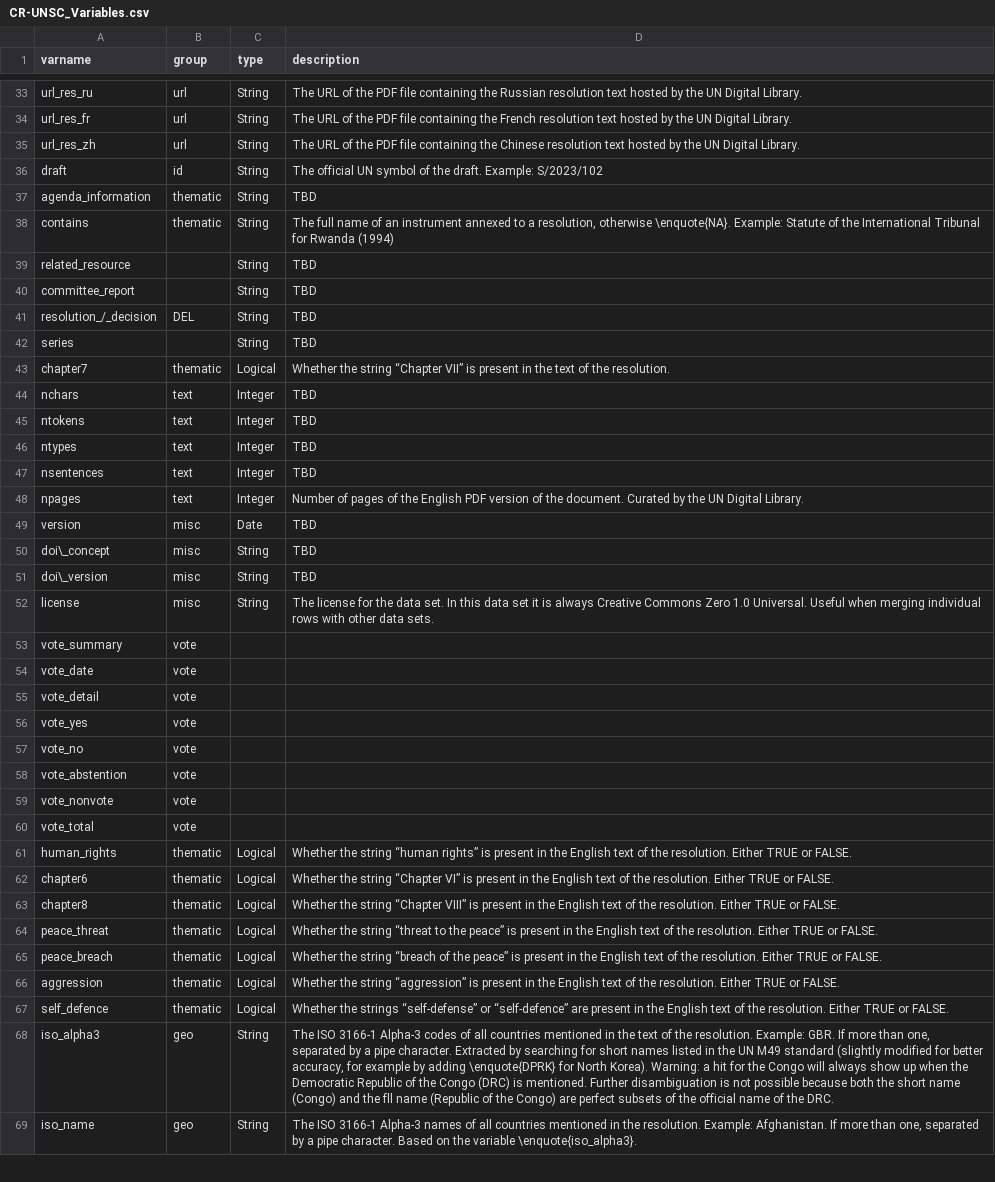
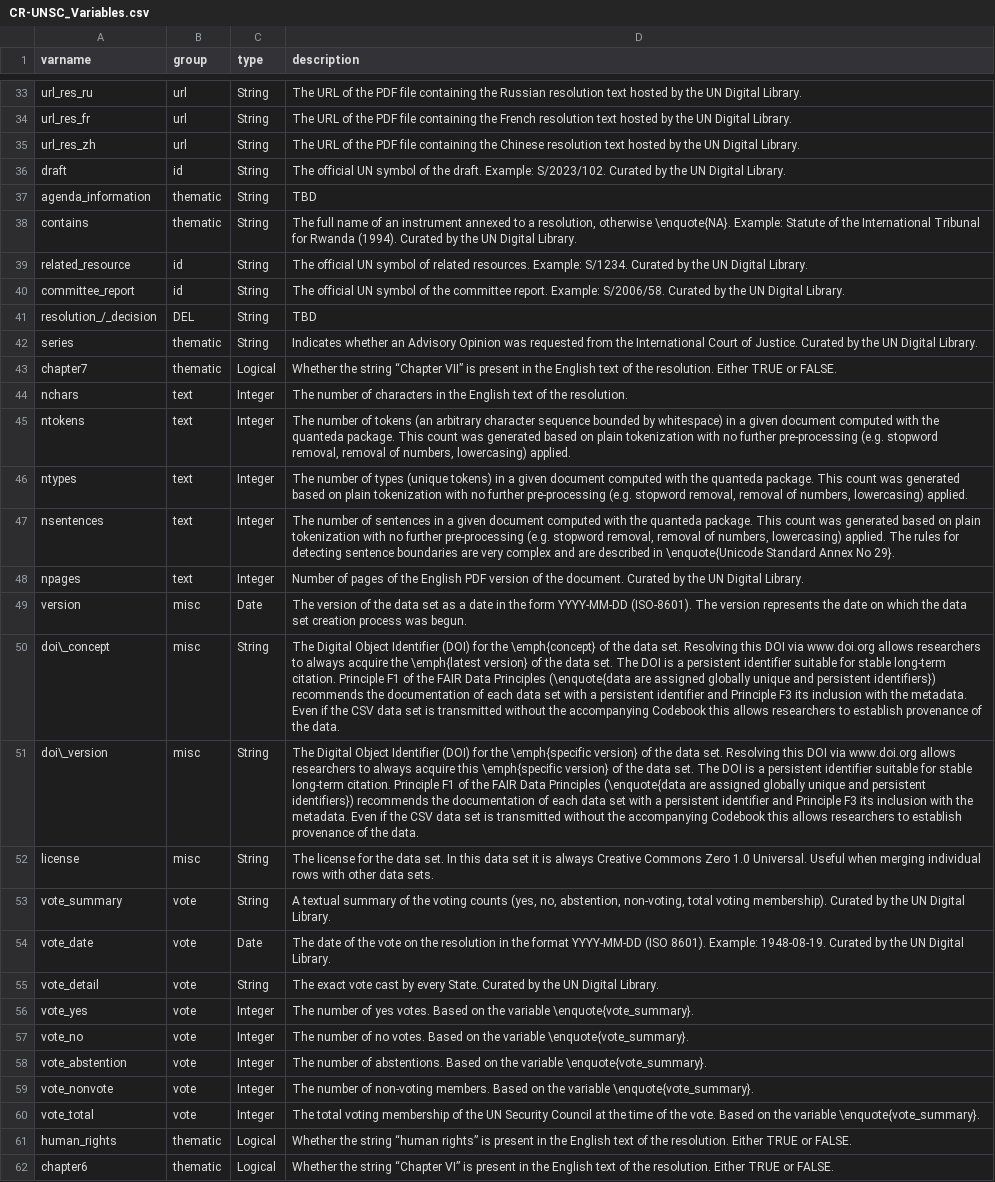
Before and after one commit to SeanFobbe/cr-unsc, a CSV file: data/CR-UNSC_Variables.csv, drawn as a sheet; only a part is shown, gaps mark what is left out; the shorter side is filled out with more unchanged rows; the diff names each change by its address in the sheet, - before the commit and + after, or states it on an @@ line.

Commit message:
update data model

```diff
--- a/data/CR-UNSC_Variables.csv
+++ b/data/CR-UNSC_Variables.csv
-D36 (description): …draft. Example: S/2023/102
+D36 (description): …draft. Example: S/2023/102. Curated by the UN Digital Library.
-D38 (description): …for Rwanda (1994)
+D38 (description): …for Rwanda (1994). Curated by the UN Digital Library.
-B39:B40 (group): (empty)
+B39:B40 (group): id
-D39 (description): TBD
+D39 (description): The official UN symbol of related resources. Example: S/1234. Curated by the UN Digital Library.
-D40 (description): TBD
+D40 (description): The official UN symbol of the committee report. Example: S/2006/58. Curated by the UN Digital Library.
-B42 (group): (empty)
+B42 (group): thematic
-D42 (description): TBD
+D42 (description): Indicates whether an Advisory Opinion was requested from the International Court of Justice. Curated by the UN Digital Library.
-D43 (description): …in the text of the resolution.
+D43 (description): …in the English text of the resolution. Either TRUE or FALSE.
-D44 (description): TBD
+D44 (description): The number of characters in the English text of the resolution.
-D45 (description): TBD
+D45 (description): The number of tokens (an arbitrary character sequence bounded by whitespace) in a given document computed with the quanteda package. This count was generated based on plain tokenization with no further pre-processing (e.g. stopword removal, removal of numbers, lowercasing) applied.
-D46 (description): TBD
+D46 (description): The number of types (unique tokens) in a given document computed with the quanteda package. This count was generated based on plain tokenization with no further pre-processing (e.g. stopword removal, removal of numbers, lowercasing) applied.
-D47 (description): TBD
+D47 (description): The number of sentences in a given document computed with the quanteda package. This count was generated based on plain tokenization with no further pre-processing (e.g. stopword removal, removal of numbers, lowercasing) applied. The rules for detecting sentence boundaries are very complex and are described in \enquote{Unicode Standard Annex No 29}.
-D49 (description): TBD
+D49 (description): The version of the data set as a date in the form YYYY-MM-DD (ISO-8601). The version represents the date on which the data set creation process was begun.
-D50 (description): TBD
+D50 (description): The Digital Object Identifier (DOI) for the \emph{concept} of the data set. Resolving this DOI via www.doi.org allows researchers to always acquire the \emph{latest version} of the data set. The DOI is a persistent identifier suitable for stable long-term citation. Principle F1 of the FAIR Data Principles (\enquote{data are assigned globally unique and persistent identifiers}) recommends the documentation of each data set with a persistent identifier and Principle F3 its inclusion with the metadata. Even if the CSV data set is transmitted without the accompanying Codebook this allows researchers to establish provenance of the data.
-D51 (description): TBD
+D51 (description): The Digital Object Identifier (DOI) for the \emph{specific version} of the data set. Resolving this DOI via www.doi.org allows researchers to always acquire this \emph{specific version} of the data set. The DOI is a persistent identifier suitable for stable long-term citation. Principle F1 of the FAIR Data Principles (\enquote{data are assigned globally unique and persistent identifiers}) recommends the documentation of each data set with a persistent identifier and Principle F3 its inclusion with the metadata. Even if the CSV data set is transmitted without the accompanying Codebook this allows researchers to establish provenance of the data.
-C53 (type): (empty)
+C53 (type): String
-D53 (description): (empty)
+D53 (description): A textual summary of the voting counts (yes, no, abstention, non-voting, total voting membership). Curated by the UN Digital Library.
-C54 (type): (empty)
+C54 (type): Date
-D54 (description): (empty)
+D54 (description): The date of the vote on the resolution in the format YYYY-MM-DD (ISO 8601). Example: 1948-08-19. Curated by the UN Digital Library.
-C55 (type): (empty)
+C55 (type): String
-D55 (description): (empty)
+D55 (description): The exact vote cast by every State. Curated by the UN Digital Library.
-C56:C60 (type): (empty)
+C56:C60 (type): Integer
-D56 (description): (empty)
+D56 (description): The number of yes votes. Based on the variable \enquote{vote_summary}.
-D57 (description): (empty)
+D57 (description): The number of no votes. Based on the variable \enquote{vote_summary}.
-D58 (description): (empty)
+D58 (description): The number of abstentions. Based on the variable \enquote{vote_summary}.
-D59 (description): (empty)
+D59 (description): The number of non-voting members. Based on the variable \enquote{vote_summary}.
-D60 (description): (empty)
+D60 (description): The total voting membership of the UN Security Council at the time of the vote. Based on the variable \enquote{vote_summary}.
```
